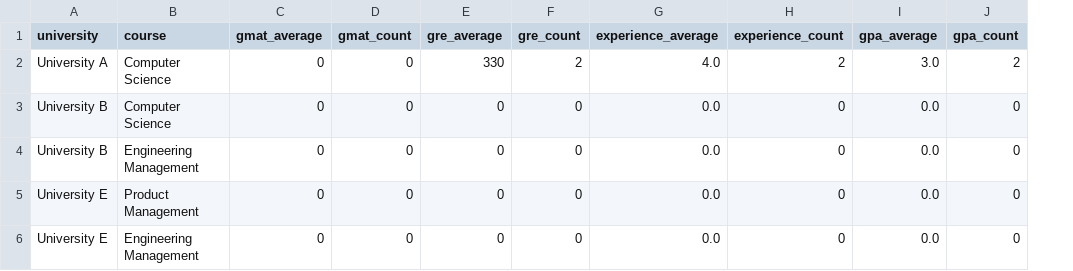
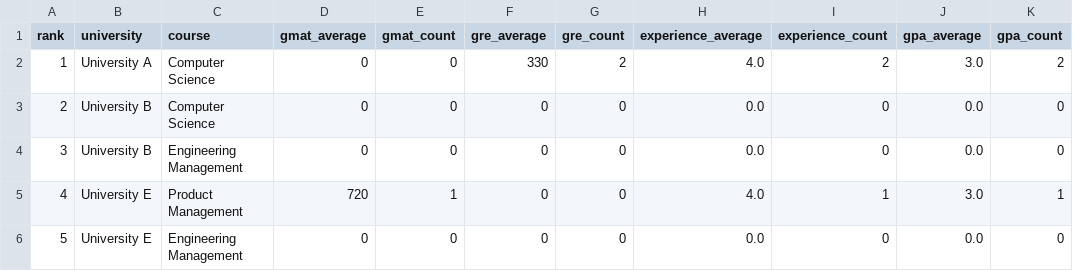
Before and after one commit to mukeshbasvekar2001/admit, a CSV file: database.csv, drawn as a sheet; only a part is shown; addresses are those after the commit; the diff names each change by its address in the sheet, - before the commit and + after, or states it on an @@ line.

```diff
--- a/database.csv
+++ b/database.csv
+column A (rank), rows 2-6: 1 | 2 | 3 | 4 | 5
-D5 (gmat_average): 0
+D5 (gmat_average): 720
-E5 (gmat_count): 0
+E5 (gmat_count): 1
-H5 (experience_average): 0.0
+H5 (experience_average): 4.0
-I5 (experience_count): 0
+I5 (experience_count): 1
-J5 (gpa_average): 0.0
+J5 (gpa_average): 3.0
-K5 (gpa_count): 0
+K5 (gpa_count): 1
```
Also changed, not shown: 3 other files.
